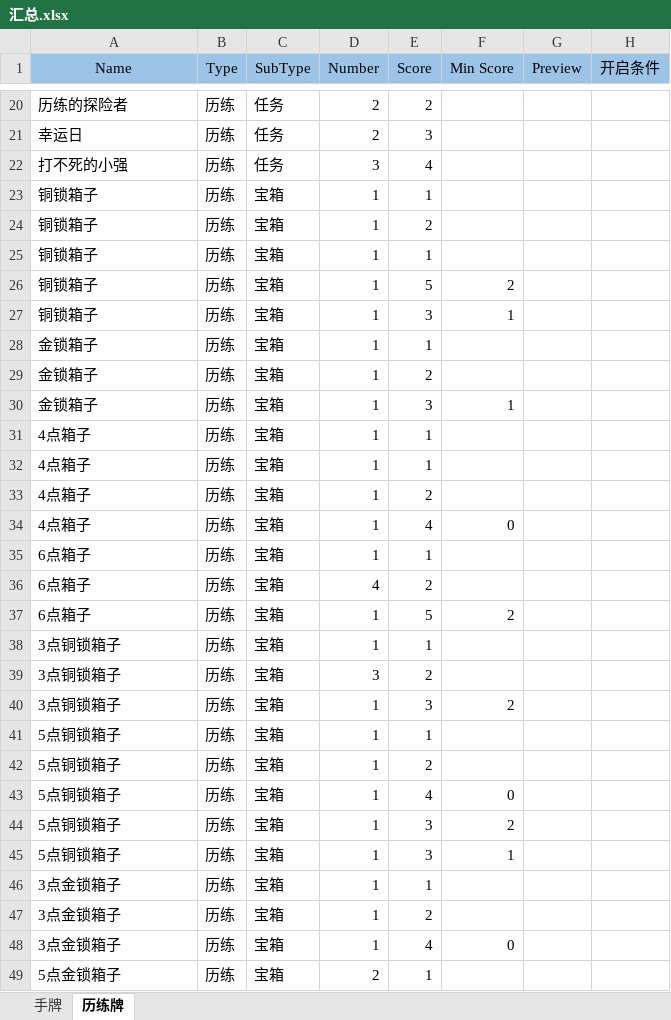
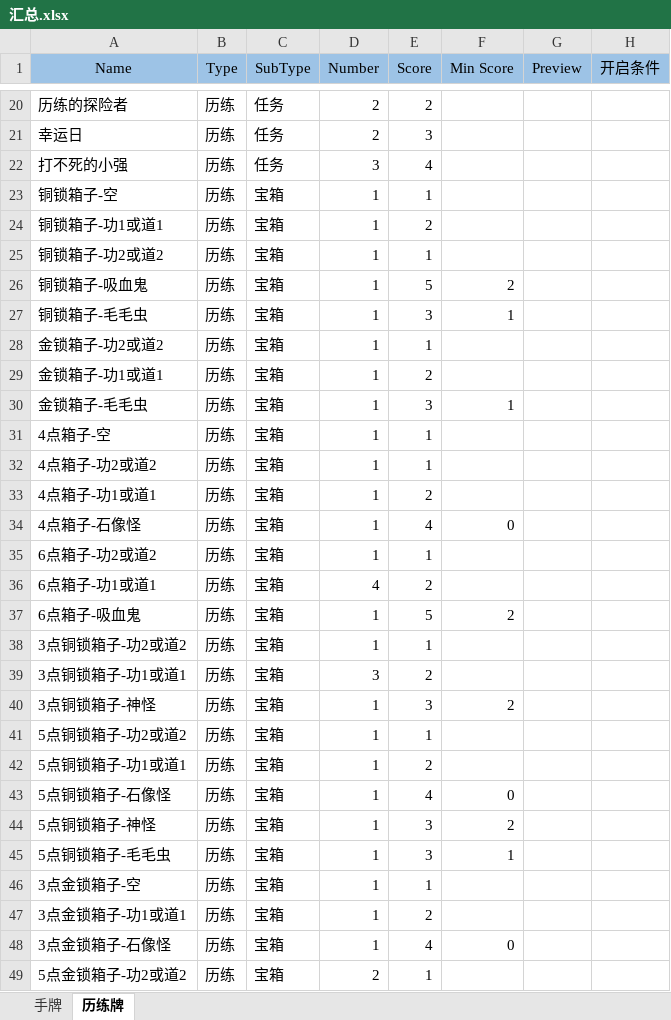
Before and after one commit to flychensc/HotelOfPumpkin_Resource, an Excel workbook: 卡牌/汇总.xlsx, sheet 历练牌, drawn as a sheet; only a part is shown, gaps mark what is left out; values as stored, in another font and other column widths than the file's, no borders; the diff covers the shown part only; the diff names each change by its address in the sheet, - before the commit and + after, or states it on an @@ line.

Commit message:
宝箱分类

```diff
--- a/卡牌/汇总.xlsx (sheet 历练牌)
+++ b/卡牌/汇总.xlsx (sheet 历练牌)
-A23 (Name): 铜锁箱子
+A23 (Name): 铜锁箱子-空
-A24 (Name): 铜锁箱子
+A24 (Name): 铜锁箱子-功1或道1
-A25 (Name): 铜锁箱子
+A25 (Name): 铜锁箱子-功2或道2
-A26 (Name): 铜锁箱子
+A26 (Name): 铜锁箱子-吸血鬼
-A27 (Name): 铜锁箱子
+A27 (Name): 铜锁箱子-毛毛虫
-A28 (Name): 金锁箱子
+A28 (Name): 金锁箱子-功2或道2
-A29 (Name): 金锁箱子
+A29 (Name): 金锁箱子-功1或道1
-A30 (Name): 金锁箱子
+A30 (Name): 金锁箱子-毛毛虫
-A31 (Name): 4点箱子
+A31 (Name): 4点箱子-空
-A32 (Name): 4点箱子
+A32 (Name): 4点箱子-功2或道2
-A33 (Name): 4点箱子
+A33 (Name): 4点箱子-功1或道1
-A34 (Name): 4点箱子
+A34 (Name): 4点箱子-石像怪
-A35 (Name): 6点箱子
+A35 (Name): 6点箱子-功2或道2
-A36 (Name): 6点箱子
+A36 (Name): 6点箱子-功1或道1
-A37 (Name): 6点箱子
+A37 (Name): 6点箱子-吸血鬼
-A38 (Name): 3点铜锁箱子
+A38 (Name): 3点铜锁箱子-功2或道2
-A39 (Name): 3点铜锁箱子
+A39 (Name): 3点铜锁箱子-功1或道1
-A40 (Name): 3点铜锁箱子
+A40 (Name): 3点铜锁箱子-神怪
-A41 (Name): 5点铜锁箱子
+A41 (Name): 5点铜锁箱子-功2或道2
-A42 (Name): 5点铜锁箱子
+A42 (Name): 5点铜锁箱子-功1或道1
-A43 (Name): 5点铜锁箱子
+A43 (Name): 5点铜锁箱子-石像怪
-A44 (Name): 5点铜锁箱子
+A44 (Name): 5点铜锁箱子-神怪
-A45 (Name): 5点铜锁箱子
+A45 (Name): 5点铜锁箱子-毛毛虫
-A46 (Name): 3点金锁箱子
+A46 (Name): 3点金锁箱子-空
-A47 (Name): 3点金锁箱子
+A47 (Name): 3点金锁箱子-功1或道1
-A48 (Name): 3点金锁箱子
+A48 (Name): 3点金锁箱子-石像怪
-A49 (Name): 5点金锁箱子
+A49 (Name): 5点金锁箱子-功2或道2
```
Also changed, not shown: 1 edited cell elsewhere in this sheet, sheet 手牌.
